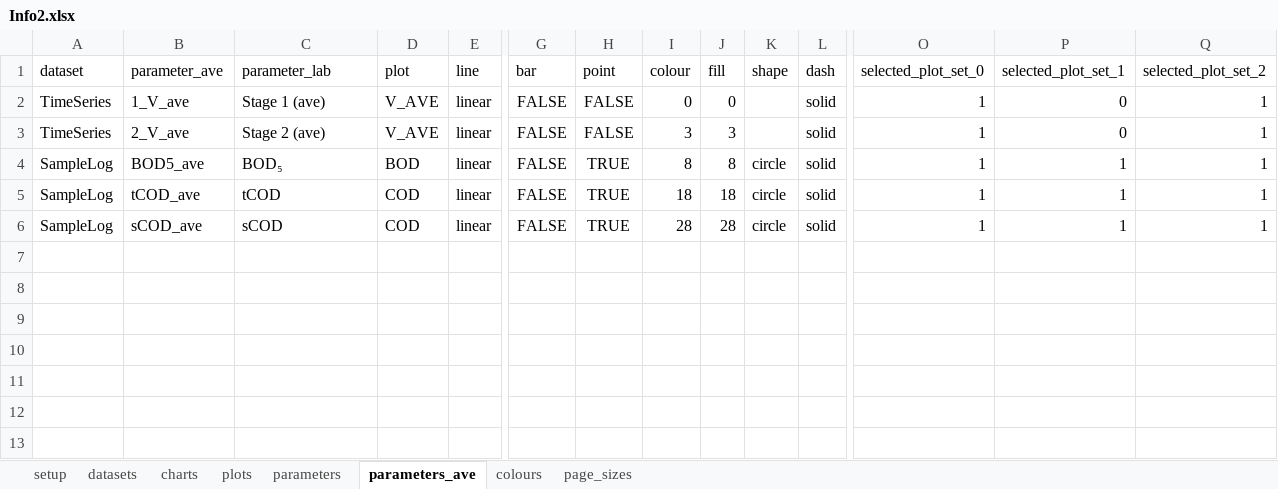
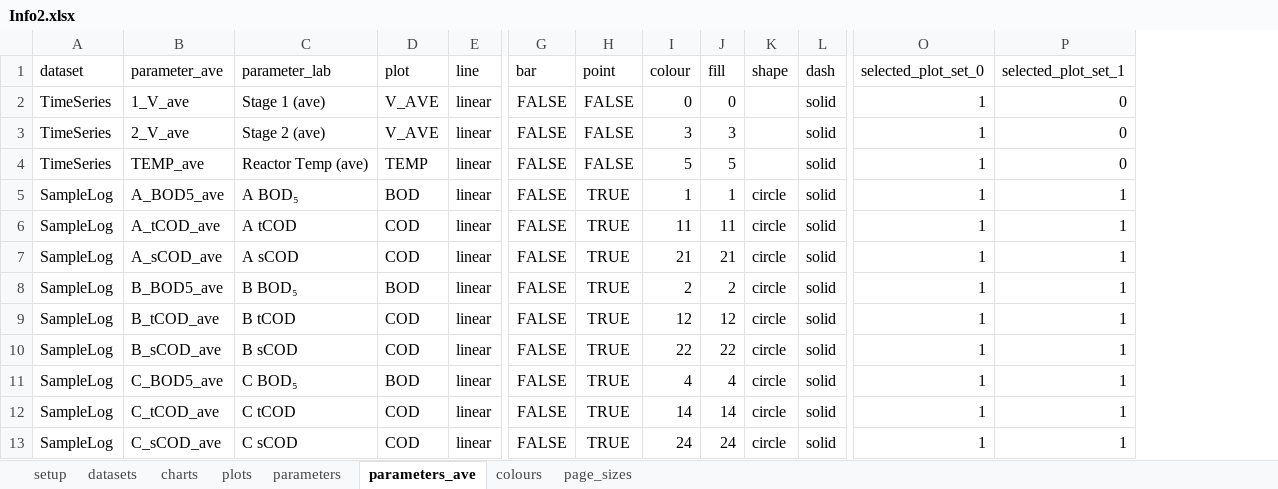
Before and after one commit to martinspurr89/TimeSeriesProcessor, an Excel workbook: Example/Example_project/Info2.xlsx, sheet parameters_ave, drawn as a sheet; only a part is shown, gaps mark what is left out; values as stored, in another font and other column widths than the file's, no borders; removed rows and columns are numbered as before the commit, all else as after; rows hold the shown columns only; the diff names each change by its address in the sheet, - before the commit and + after, or states it on an @@ line.

```diff
--- a/Example/Example_project/Info2.xlsx (sheet parameters_ave)
+++ b/Example/Example_project/Info2.xlsx (sheet parameters_ave)
-column Q (selected_plot_set_2), rows 2-6: all 1
+row 4: TimeSeries | TEMP_ave | Reactor Temp (ave) | TEMP | linear | FALSE | FALSE | 5 | 5 |  | solid | 1 | 0
-B5 (parameter_ave): BOD5_ave
+B5 (parameter_ave): A_BOD5_ave
-C5 (parameter_lab): BOD₅
+C5 (parameter_lab): A BOD₅
-I5 (colour): 8
+I5 (colour): 1
-J5 (fill): 8
+J5 (fill): 1
-B6 (parameter_ave): tCOD_ave
+B6 (parameter_ave): A_tCOD_ave
-C6 (parameter_lab): tCOD
+C6 (parameter_lab): A tCOD
-I6 (colour): 18
+I6 (colour): 11
-J6 (fill): 18
+J6 (fill): 11
-B7 (parameter_ave): sCOD_ave
+B7 (parameter_ave): A_sCOD_ave
-C7 (parameter_lab): sCOD
+C7 (parameter_lab): A sCOD
-I7 (colour): 28
+I7 (colour): 21
-J7 (fill): 28
+J7 (fill): 21
+row 8: SampleLog | B_BOD5_ave | B BOD₅ | BOD | linear | FALSE | TRUE | 2 | 2 | circle | solid | 1 | 1
+row 9: SampleLog | B_tCOD_ave | B tCOD | COD | linear | FALSE | TRUE | 12 | 12 | circle | solid | 1 | 1
+row 10: SampleLog | B_sCOD_ave | B sCOD | COD | linear | FALSE | TRUE | 22 | 22 | circle | solid | 1 | 1
+row 11: SampleLog | C_BOD5_ave | C BOD₅ | BOD | linear | FALSE | TRUE | 4 | 4 | circle | solid | 1 | 1
+row 12: SampleLog | C_tCOD_ave | C tCOD | COD | linear | FALSE | TRUE | 14 | 14 | circle | solid | 1 | 1
+row 13: SampleLog | C_sCOD_ave | C sCOD | COD | linear | FALSE | TRUE | 24 | 24 | circle | solid | 1 | 1
```
Also changed, not shown: sheet parameters, sheet datasets, sheet setup, 6 other files.
